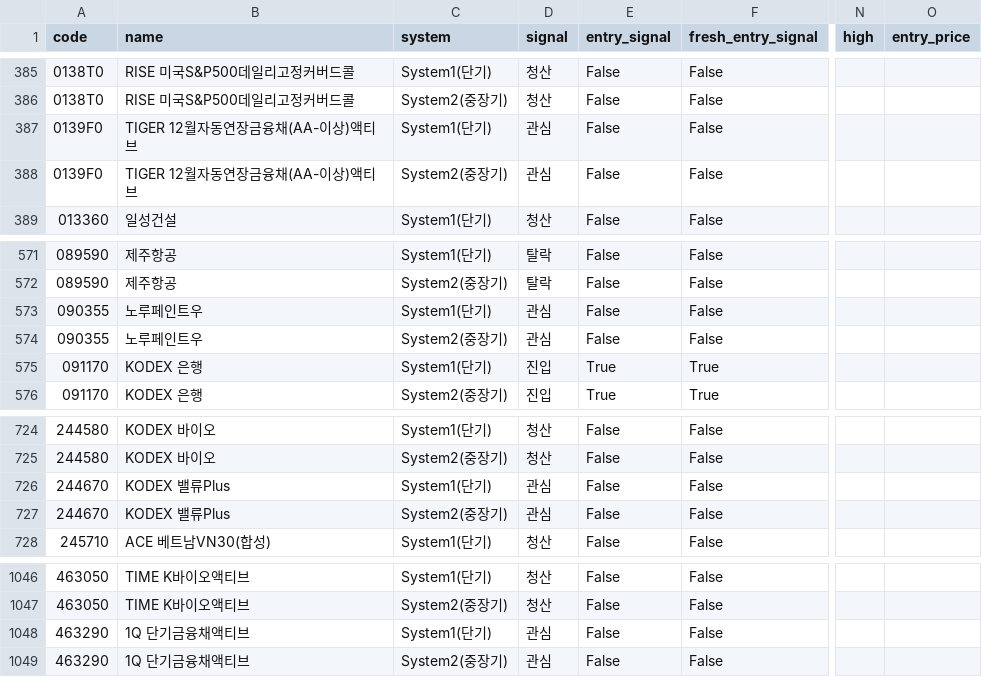
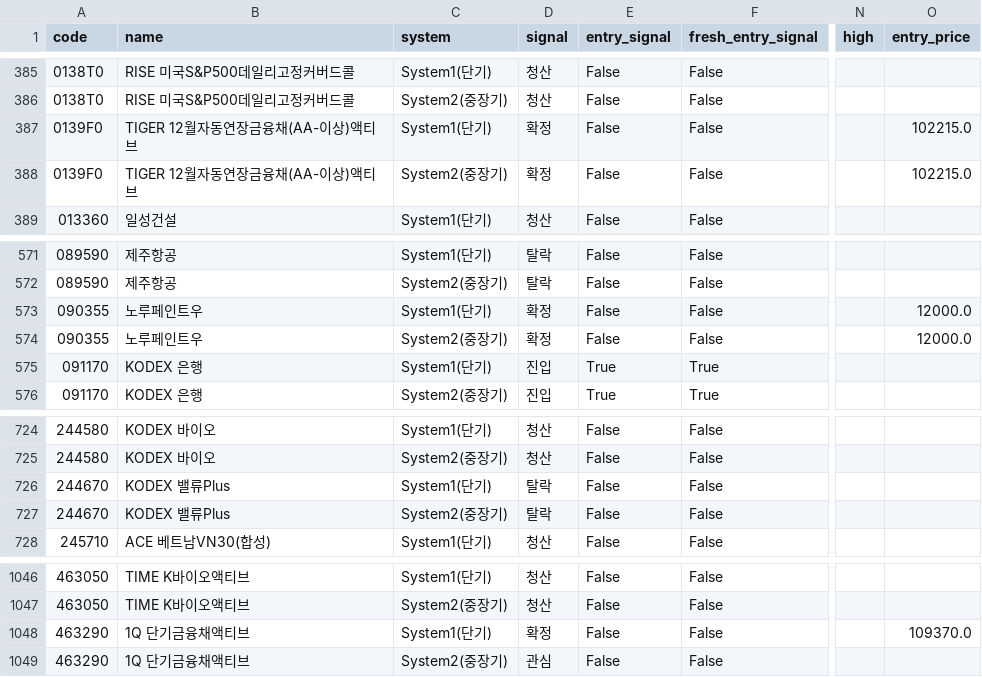
Before and after one commit to harmi6005/turtle-screener, a CSV file: data/turtle_korea_result.csv, drawn as a sheet; only a part is shown, gaps mark what is left out; the diff names each change by its address in the sheet, - before the commit and + after, or states it on an @@ line.

Commit message:
관심종목 재확인 결과 업데이트

```diff
--- a/data/turtle_korea_result.csv
+++ b/data/turtle_korea_result.csv
-D387:D388 (signal): 관심
+D387:D388 (signal): 확정
-O387:O388 (entry_price): (empty)
+O387:O388 (entry_price): 102215.0
-D573:D574 (signal): 관심
+D573:D574 (signal): 확정
-O573:O574 (entry_price): (empty)
+O573:O574 (entry_price): 12000.0
-D726:D727 (signal): 관심
+D726:D727 (signal): 탈락
-D1048 (signal): 관심
+D1048 (signal): 확정
-O1048 (entry_price): (empty)
+O1048 (entry_price): 109370.0
```
